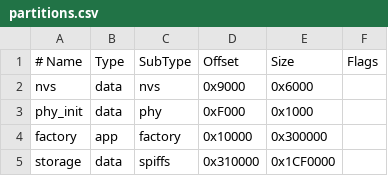
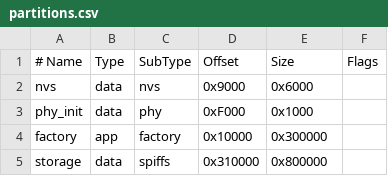
Before and after one commit to Tanks66ru/EvolvingGarden, a CSV file: firmware/esp-idf/partitions.csv, drawn as a sheet.

Commit message:
Keep SPIFFS sound partition compact at 8 MB

```diff
--- a/firmware/esp-idf/partitions.csv
+++ b/firmware/esp-idf/partitions.csv
@@ -4,2 +4,2 @@ phy_init,    data, phy,     0xF000,   0x1000,
 factory,     app,  factory, 0x10000,  0x300000,
-storage,     data, spiffs,  0x310000, 0x1CF0000,
+storage,     data, spiffs,  0x310000, 0x800000,
```
